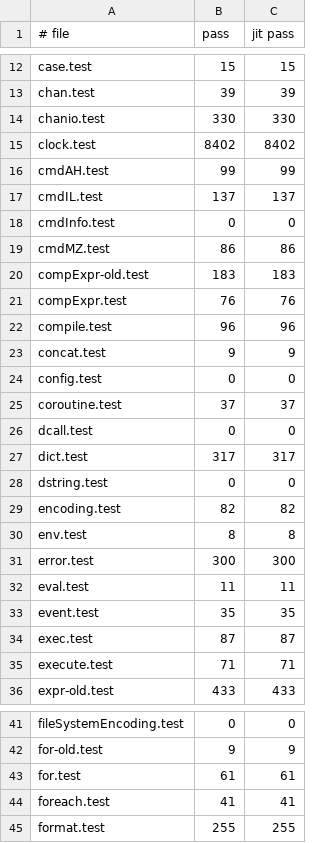
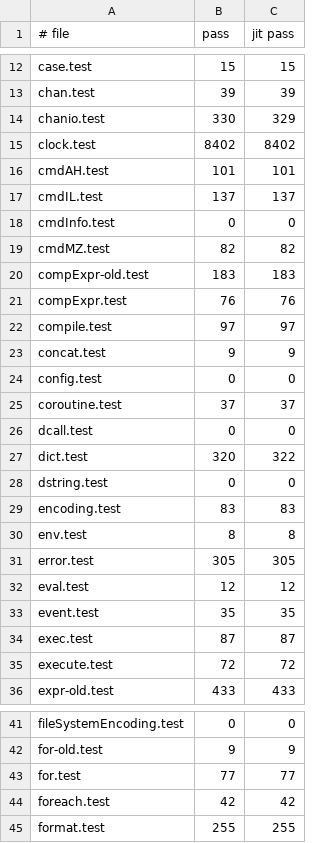
Before and after one commit to beetlebugorg/ztcl, a TSV file: docs/dev/suite-counts.tsv, drawn as a sheet; only a part is shown, gaps mark what is left out; the diff covers the shown part only.

```diff
--- a/docs/dev/suite-counts.tsv
+++ b/docs/dev/suite-counts.tsv
@@ -13,11 +13,11 @@ case.test	15	15
 chan.test	39	39
-chanio.test	330	330
+chanio.test	330	329
 clock.test	8402	8402
-cmdAH.test	99	99
+cmdAH.test	101	101
 cmdIL.test	137	137
 cmdInfo.test	0	0
-cmdMZ.test	86	86
+cmdMZ.test	82	82
 compExpr-old.test	183	183
 compExpr.test	76	76
-compile.test	96	96
+compile.test	97	97
 concat.test	9	9
@@ -26,11 +26,11 @@ coroutine.test	37	37
 dcall.test	0	0
-dict.test	317	317
+dict.test	320	322
 dstring.test	0	0
-encoding.test	82	82
+encoding.test	83	83
 env.test	8	8
-error.test	300	300
-eval.test	11	11
+error.test	305	305
+eval.test	12	12
 event.test	35	35
 exec.test	87	87
-execute.test	71	71
+execute.test	72	72
 expr-old.test	433	433
@@ -42,4 +42,4 @@ fileSystemEncoding.test	0	0
 for-old.test	9	9
-for.test	61	61
-foreach.test	41	41
+for.test	77	77
+foreach.test	42	42
 format.test	255	255
```
Also changed, not shown: 26 edited cells elsewhere in this file, tools/suite-buckets.tsv, 6 other files.
